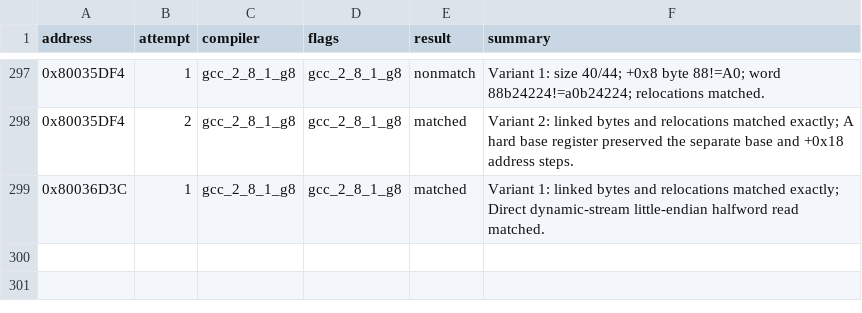
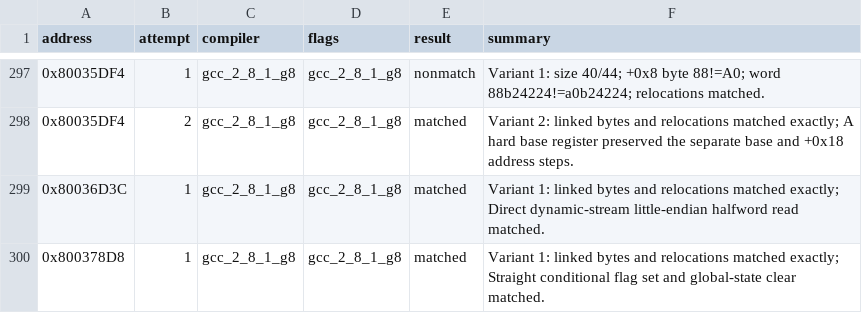
Before and after one commit to MaChInEgUn3/memories-decomp, a CSV file: config/slus_01411/attempts.csv, drawn as a sheet; only a part is shown, gaps mark what is left out.

```diff
--- a/config/slus_01411/attempts.csv
+++ b/config/slus_01411/attempts.csv
@@ -299 +299,2 @@ address,attempt,compiler,flags,result,summary
 0x80036D3C,1,gcc_2_8_1_g8,gcc_2_8_1_g8,matched,Variant 1: linked bytes and relocations matched exactly; Direct dynamic-stream little-endian halfword read matched.
+0x800378D8,1,gcc_2_8_1_g8,gcc_2_8_1_g8,matched,Variant 1: linked bytes and relocations matched exactly; Straight conditional flag set and global-state clear matched.
```
Also changed, not shown: config/slus_01411/functions.csv, 2 other files.
